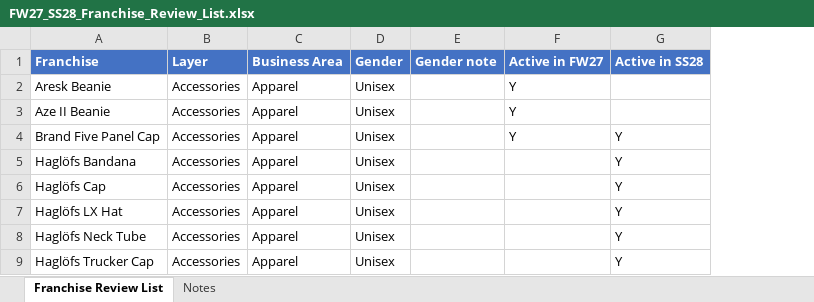
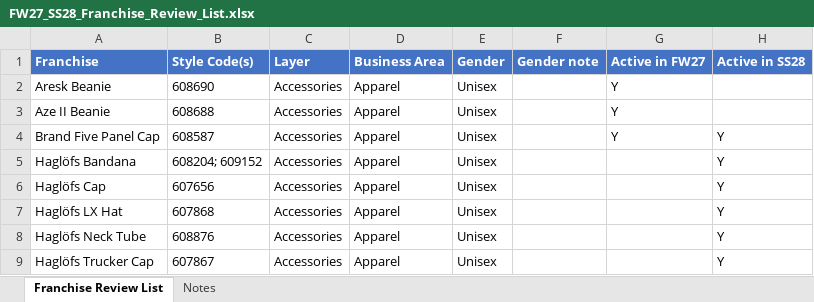
Before and after one commit to surflongboard/project_bob, an Excel workbook: data/range_review/outputs/FW27_SS28_Franchise_Review_List.xlsx, sheet Franchise Review List, drawn as a sheet; only a part is shown; values as stored, in another font and other column widths than the file's, no borders; the diff names each change by its address in the sheet, - before the commit and + after, or states it on an @@ line.

```diff
--- a/data/range_review/outputs/FW27_SS28_Franchise_Review_List.xlsx (sheet Franchise Review List)
+++ b/data/range_review/outputs/FW27_SS28_Franchise_Review_List.xlsx (sheet Franchise Review List)
+column B (Style Code(s)), rows 2-9: 608690 | 608688 | 608587 | 608204; 609152 | 607656 | 607868 | 608876 | 607867
```
Also changed, not shown: 6 other files.
